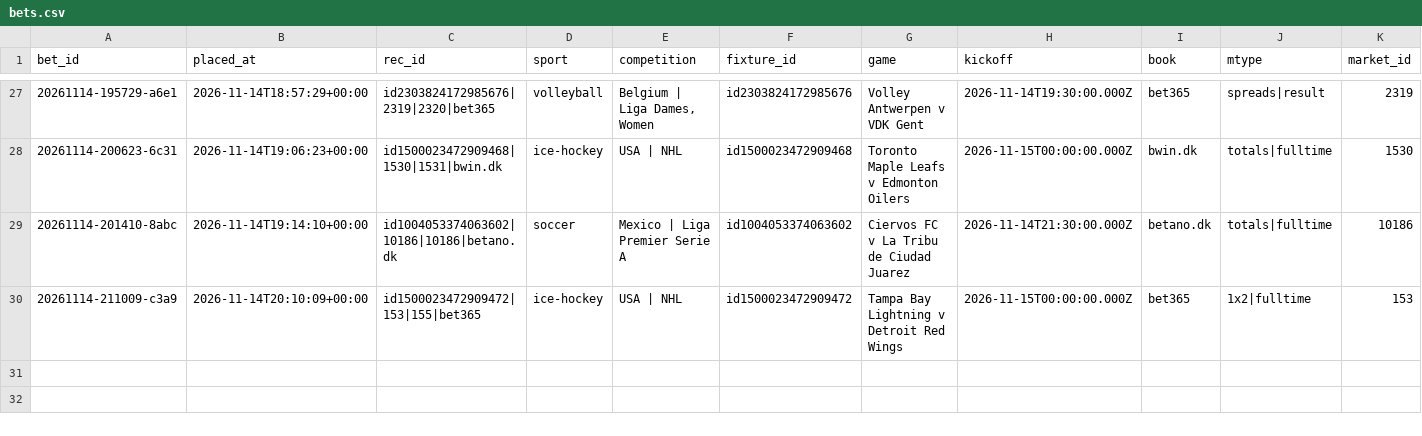
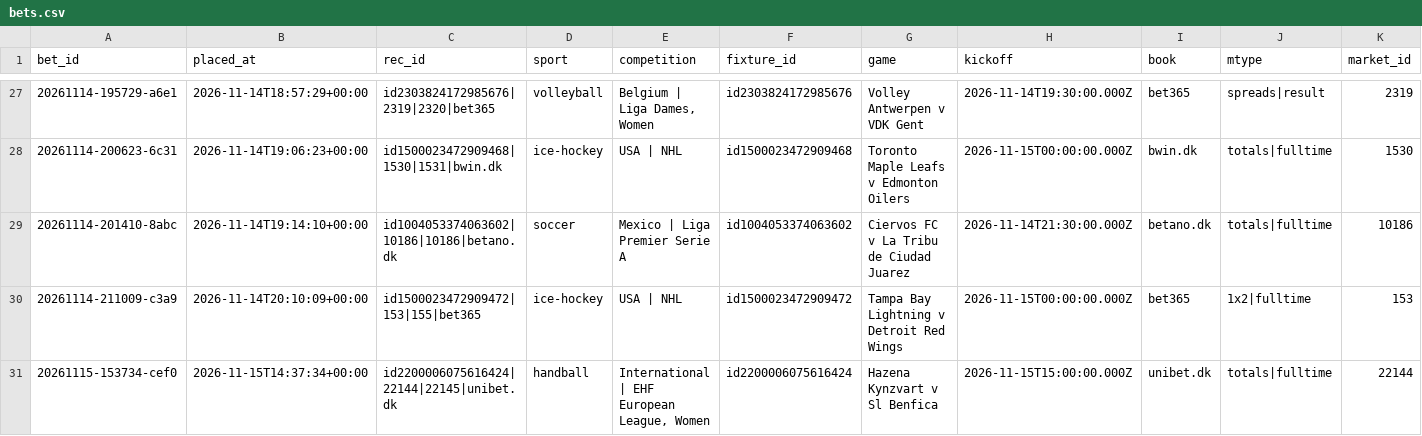
Before and after one commit to lukkeodds/livetest-log, a CSV file: data/bets.csv, drawn as a sheet; only a part is shown, gaps mark what is left out; rows hold the shown columns only; the diff names each change by its address in the sheet, - before the commit and + after, or states it on an @@ line.

```diff
--- a/data/bets.csv
+++ b/data/bets.csv
+row 31: 20261115-153734-cef0 | 2026-11-15T14:37:34+00:00 | id2200006075616424|22144|22145|unibet.dk | handball | International | EHF European League, Women | id2200006075616424 | Hazena Kynzvart v Sl Benfica | 2026-11-15T15:00:00.000Z | unibet.dk | totals|fulltime | 22144
```
Also changed, not shown: data/notified.csv, 2 other files.
